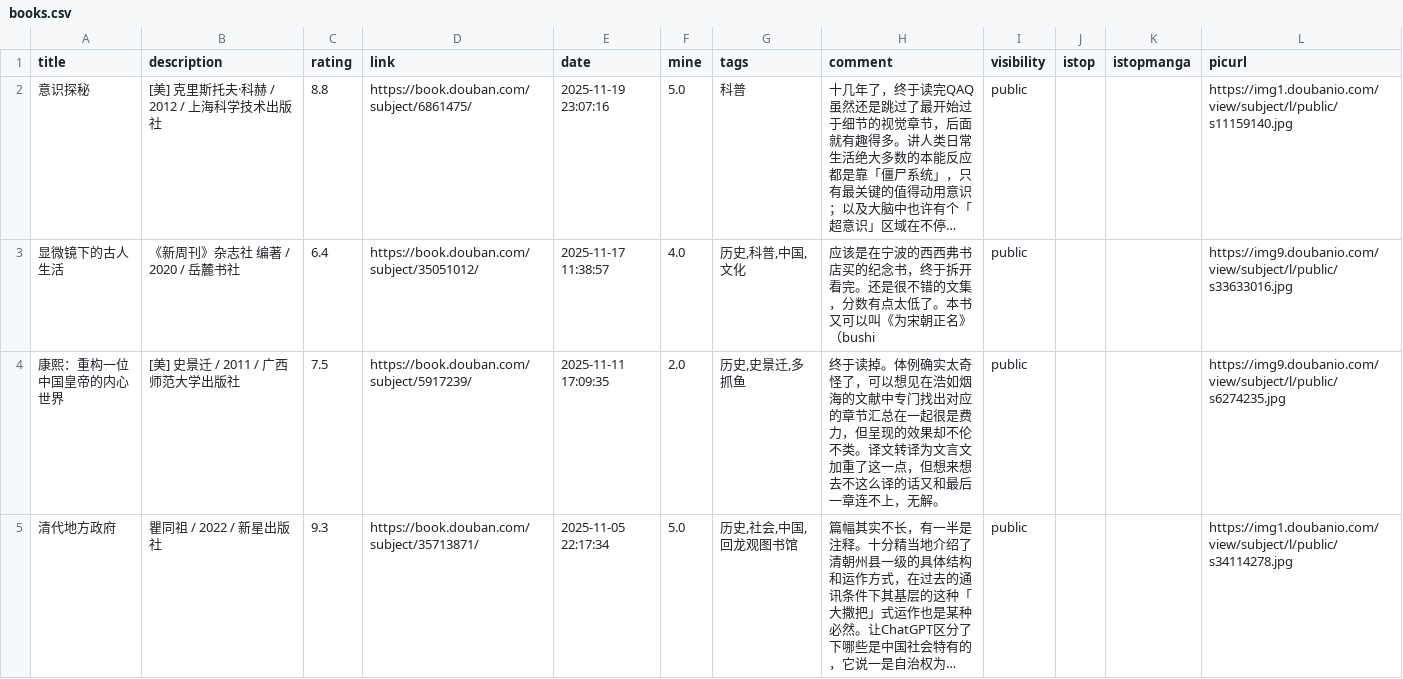
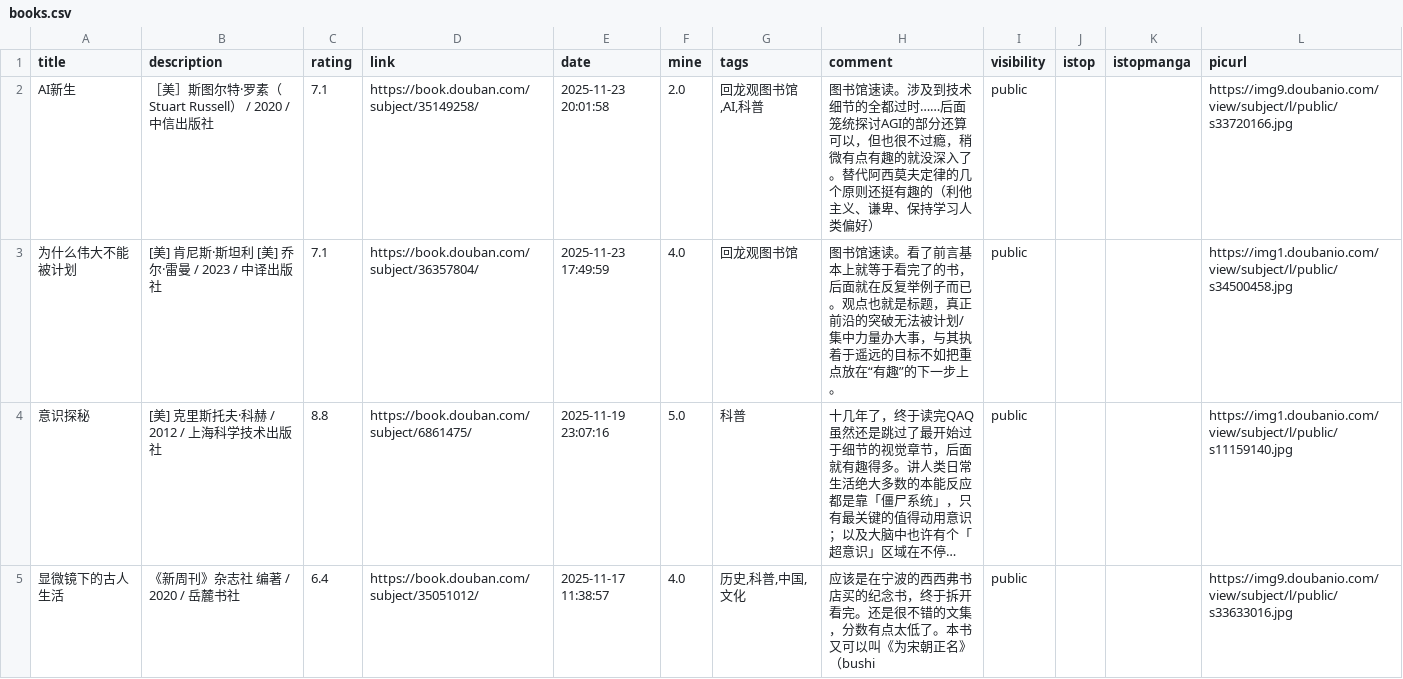
Before and after one commit to zshowing/zshowing.github.io, a CSV file: _data/books.csv, drawn as a sheet; only a part is shown; the shorter side is filled out with more unchanged rows; long unchanged cells end in …; the diff names each change by its address in the sheet, - before the commit and + after, or states it on an @@ line.

```diff
--- a/_data/books.csv
+++ b/_data/books.csv
+row 2: AI新生 | ［美］斯图尔特·罗素（Stuart Russell） / 2020 / 中信出版社 | 7.1 | https://book.douban.com/subject/35149258/ | 2025-11-23 20:01:58 | 2.0 | 回龙观图书馆,AI,科普 | 图书馆速读。涉及到技术细节的全都过时……后面笼统探讨AGI的部分还算可以，但也很不过瘾，稍微有点有趣的就没深入了。替代阿西莫夫定律的几个原则还挺有趣的（利他主义、谦卑、保持学习人类偏好） | public |  |  | https://img9.doubanio.com/view/subject/l/public/s33720166.jpg
+row 3: 为什么伟大不能被计划 | [美] 肯尼斯·斯坦利 [美] 乔尔·雷曼 / 2023 / 中译出版社 | 7.1 | https://book.douban.com/subject/36357804/ | 2025-11-23 17:49:59 | 4.0 | 回龙观图书馆 | 图书馆速读。看了前言基本上就等于看完了的书，后面就在反复举例子而已。观点也就是标题，真正前沿的突破无法被计划/集中力量办大事，与其执着于遥远的目标不如把重点放在“有趣”的下一步上。 | public |  |  | https://img1.doubanio.com/view/subject/l/public/s34500458.jpg
```
Also changed, not shown: 2 other files.
